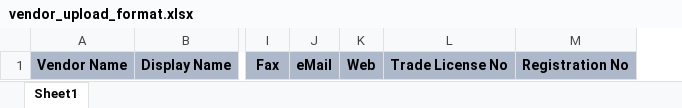
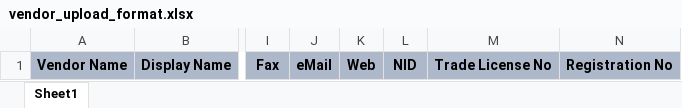
Before and after one commit to asmnomans/ihishab-publish, an Excel workbook: wwwroot/assets/doc_form/vendor_upload_format.xlsx, sheet Sheet1, drawn as a sheet; only a part is shown, gaps mark what is left out; values as stored, in another font and other column widths than the file's, no borders; the diff names each change by its address in the sheet, - before the commit and + after, or states it on an @@ line.

```diff
--- a/wwwroot/assets/doc_form/vendor_upload_format.xlsx (sheet Sheet1)
+++ b/wwwroot/assets/doc_form/vendor_upload_format.xlsx (sheet Sheet1)
+column L, row 1: NID
```
Also changed, not shown: wwwroot/assets/doc_form/customer_upload_format.xlsx, 2 other files.
